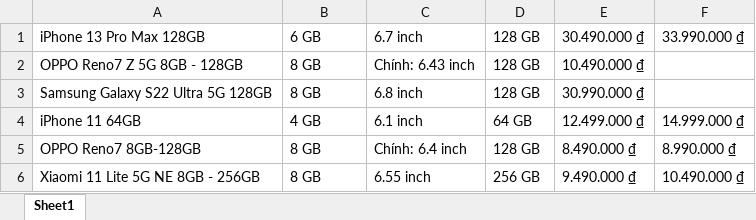
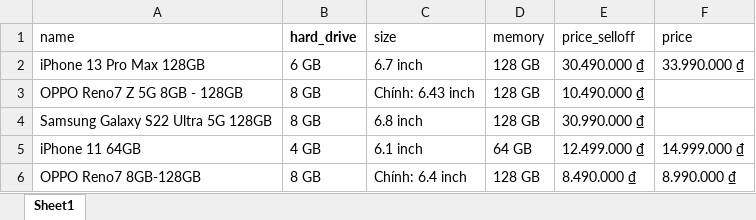
Before and after one commit to DuyManh030901/Data_ttcs_akabot, an Excel workbook: Data_ttcs/code/data/datafptshop.xlsx, sheet Sheet1, drawn as a sheet; only a part is shown; the shorter side is filled out with more unchanged rows; values as stored, in another font and other column widths than the file's, no borders; the diff names each change by its address in the sheet, - before the commit and + after, or states it on an @@ line.

```diff
--- a/Data_ttcs/code/data/datafptshop.xlsx (sheet Sheet1)
+++ b/Data_ttcs/code/data/datafptshop.xlsx (sheet Sheet1)
+row 1: name | hard_drive | size | memory | price_selloff | price
```
Also changed, not shown: Data_ttcs/code/data/dataHNAM.xlsx, Data_ttcs/code/data/dataTGDD.xlsx, 12 other files.
